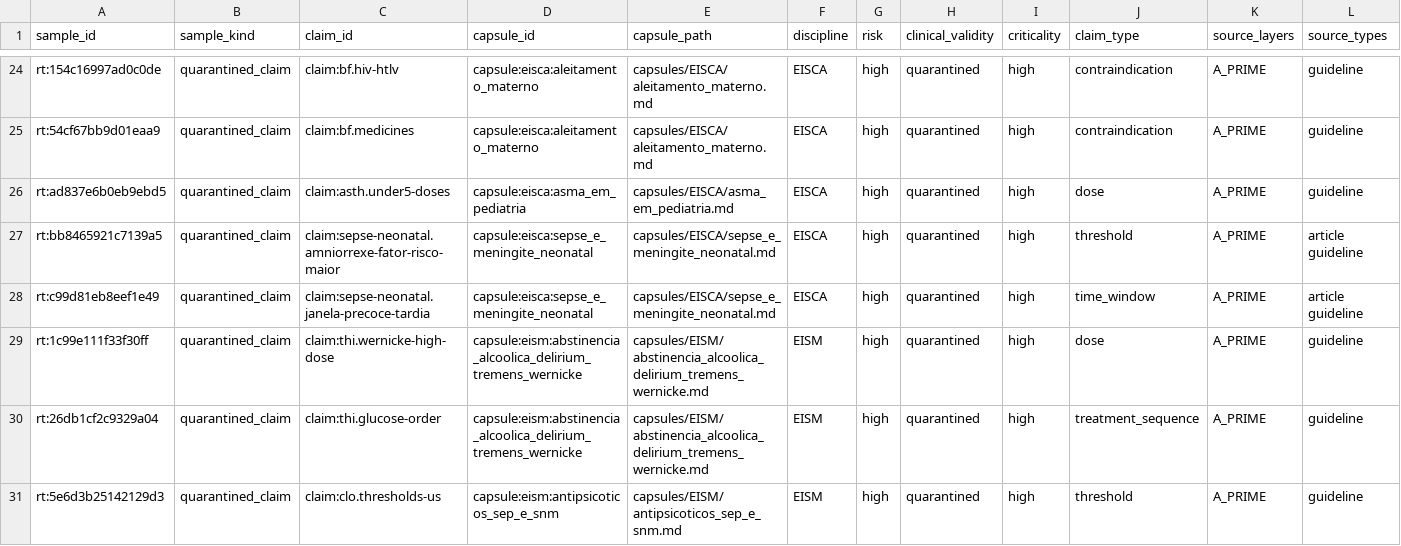
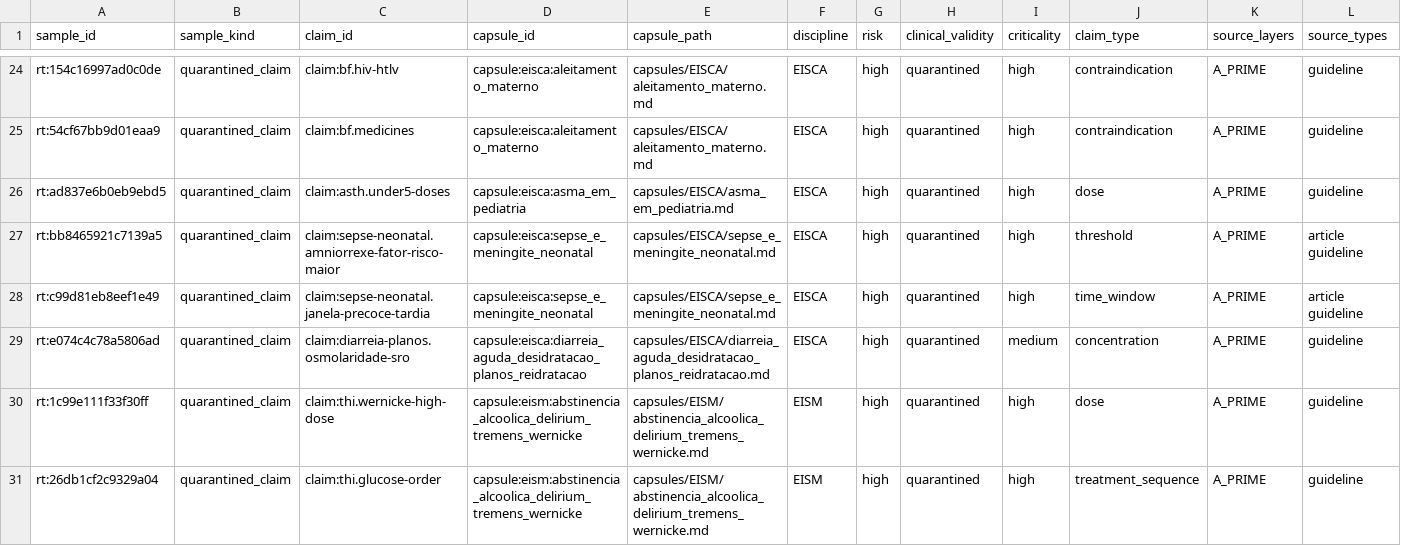
Before and after one commit to Mersinn/p7-study-skill, a CSV file: qualification/reports/RED_TEAM_SAMPLE.csv, drawn as a sheet; only a part is shown, gaps mark what is left out; the shorter side is filled out with more unchanged rows; rows hold the shown columns only; the diff names each change by its address in the sheet, - before the commit and + after, or states it on an @@ line.

Commit message:
fix: close final clinical quarantine and evidence portability

```diff
--- a/qualification/reports/RED_TEAM_SAMPLE.csv
+++ b/qualification/reports/RED_TEAM_SAMPLE.csv
+row 29: rt:e074c4c78a5806ad | quarantined_claim | claim:diarreia-planos.osmolaridade-sro | capsule:eisca:diarreia_aguda_desidratacao_planos_reidratacao | capsules/EISCA/diarreia_aguda_desidratacao_planos_reidratacao.md | EISCA | high | quarantined | medium | concentration | A_PRIME | guideline
```
Also changed, not shown: p7-study-skill/artifacts/CLINICAL_CLAIMS.csv, p7-study-skill/artifacts/PRECISION_ROWS.csv, 20 other files.
